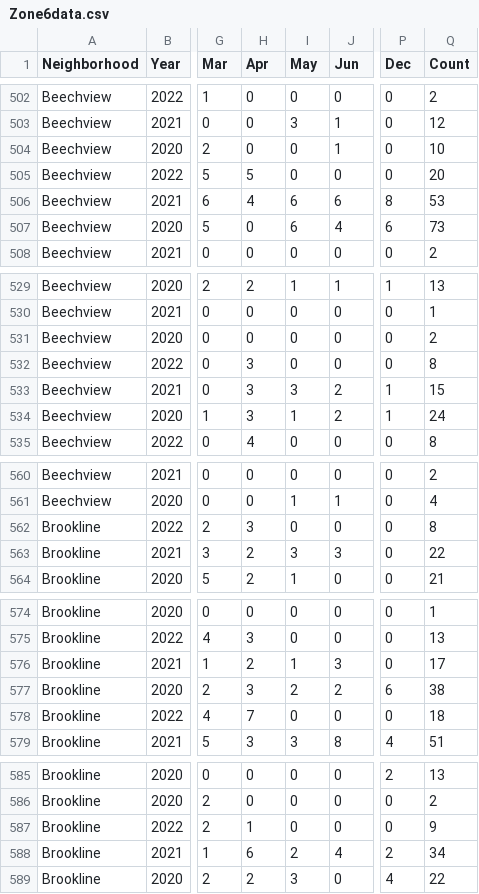
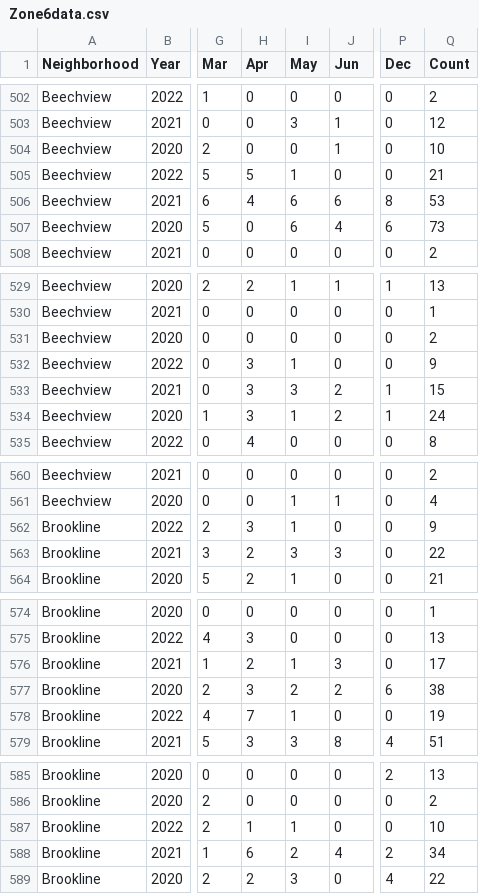
Before and after one commit to mhowe0422/mhowe0422.github.io, a CSV file: Zone6/Zone6data.csv, drawn as a sheet; only a part is shown, gaps mark what is left out; the diff covers the shown part only; the diff names each change by its address in the sheet, - before the commit and + after, or states it on an @@ line.

```diff
--- a/Zone6/Zone6data.csv
+++ b/Zone6/Zone6data.csv
-I505 (May): 0
+I505 (May): 1
-Q505 (Count): 20
+Q505 (Count): 21
-I532 (May): 0
+I532 (May): 1
-Q532 (Count): 8
+Q532 (Count): 9
-I562 (May): 0
+I562 (May): 1
-Q562 (Count): 8
+Q562 (Count): 9
-I578 (May): 0
+I578 (May): 1
-Q578 (Count): 18
+Q578 (Count): 19
-I587 (May): 0
+I587 (May): 1
-Q587 (Count): 9
+Q587 (Count): 10
```
Also changed, not shown: 2 added rows and 14 edited cells elsewhere in this file, 1 other file.
